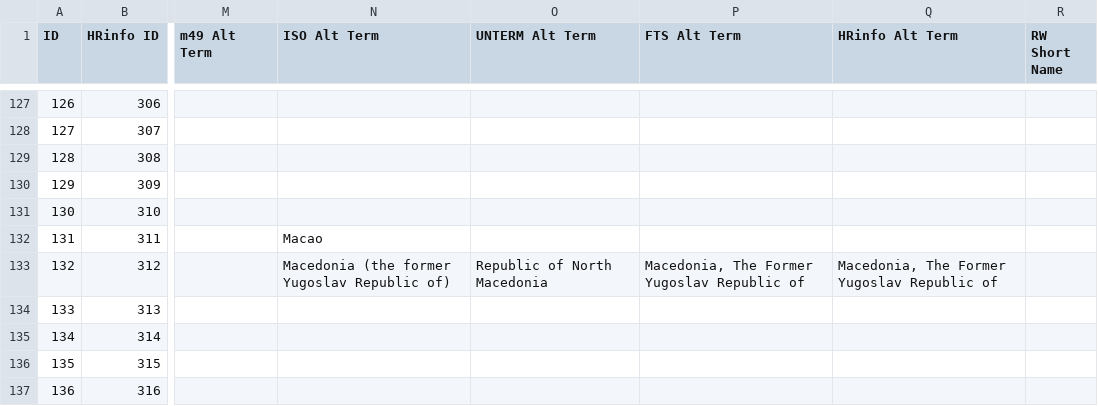
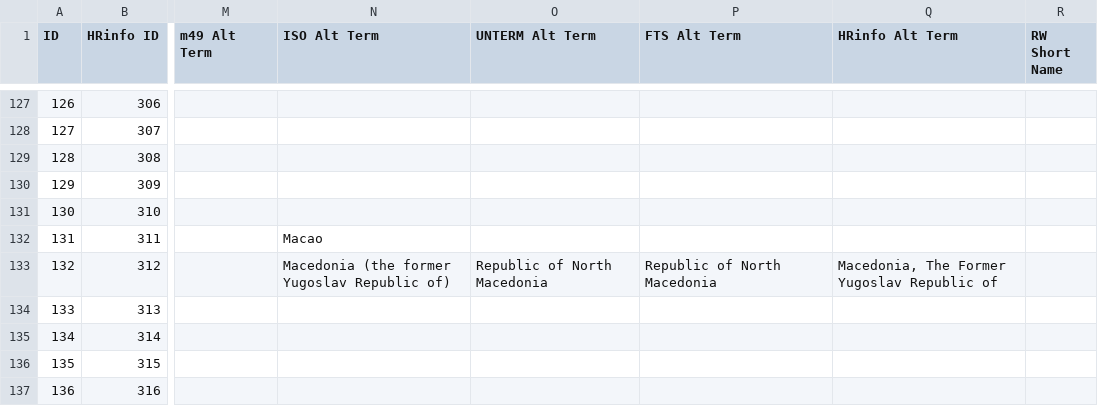
Before and after one commit to UN-OCHA/taas-data, a CSV file: sheets/countries.csv, drawn as a sheet; only a part is shown, gaps mark what is left out; the diff names each change by its address in the sheet, - before the commit and + after, or states it on an @@ line.

```diff
--- a/sheets/countries.csv
+++ b/sheets/countries.csv
-P133 (FTS Alt Term): Macedonia, The Former Yugoslav Republic of
+P133 (FTS Alt Term): Republic of North Macedonia
```
Also changed, not shown: 6 other files.
